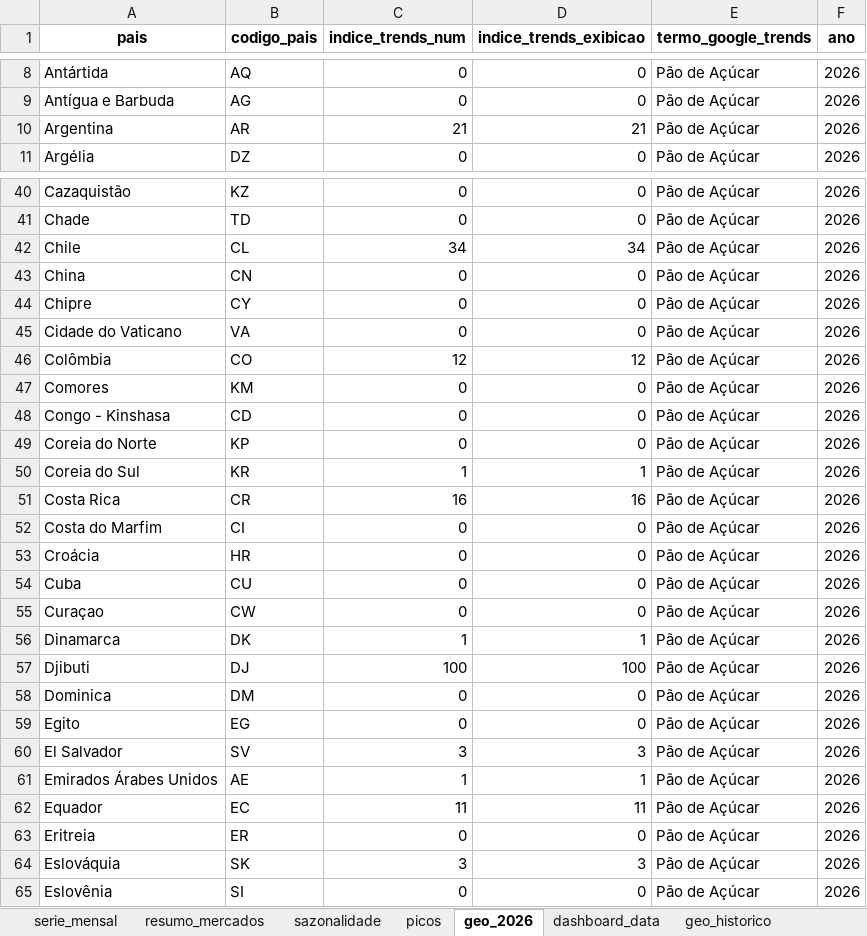
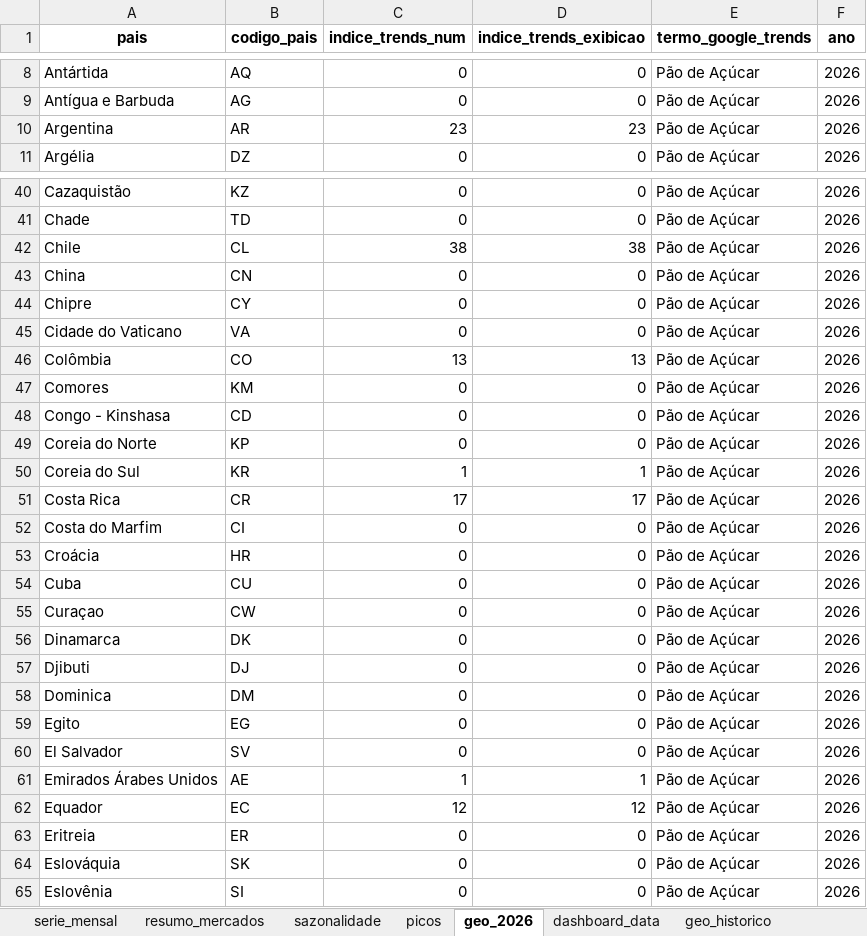
Before and after one commit to emillyvianabr/bondinho-google-trends, an Excel workbook: data/dados.xlsx, sheet geo_2026, drawn as a sheet; only a part is shown, gaps mark what is left out; values as stored, in another font and other column widths than the file's, no borders; the diff covers the shown part only; the diff names each change by its address in the sheet, - before the commit and + after, or states it on an @@ line.

```diff
--- a/data/dados.xlsx (sheet geo_2026)
+++ b/data/dados.xlsx (sheet geo_2026)
-C10 (indice_trends_num): 21
+C10 (indice_trends_num): 23
-D10 (indice_trends_exibicao): 21
+D10 (indice_trends_exibicao): 23
-C42 (indice_trends_num): 34
+C42 (indice_trends_num): 38
-D42 (indice_trends_exibicao): 34
+D42 (indice_trends_exibicao): 38
-C46 (indice_trends_num): 12
+C46 (indice_trends_num): 13
-D46 (indice_trends_exibicao): 12
+D46 (indice_trends_exibicao): 13
-C51 (indice_trends_num): 16
+C51 (indice_trends_num): 17
-D51 (indice_trends_exibicao): 16
+D51 (indice_trends_exibicao): 17
-C56 (indice_trends_num): 1
+C56 (indice_trends_num): 0
-D56 (indice_trends_exibicao): 1
+D56 (indice_trends_exibicao): 0
-C57 (indice_trends_num): 100
+C57 (indice_trends_num): 0
-D57 (indice_trends_exibicao): 100
+D57 (indice_trends_exibicao): 0
-C60 (indice_trends_num): 3
+C60 (indice_trends_num): 0
-D60 (indice_trends_exibicao): 3
+D60 (indice_trends_exibicao): 0
-C62 (indice_trends_num): 11
+C62 (indice_trends_num): 12
-D62 (indice_trends_exibicao): 11
+D62 (indice_trends_exibicao): 12
-C64 (indice_trends_num): 3
+C64 (indice_trends_num): 0
-D64 (indice_trends_exibicao): 3
+D64 (indice_trends_exibicao): 0
```
Also changed, not shown: 30 edited cells elsewhere in this sheet, sheet geo_historico, sheet cristo_bondinho, sheet serie_mensal, sheet sazonalidade, sheet picos, sheet resumo_mercados, 1 more sheet, downloads/dados.xlsx, 2 other files.
